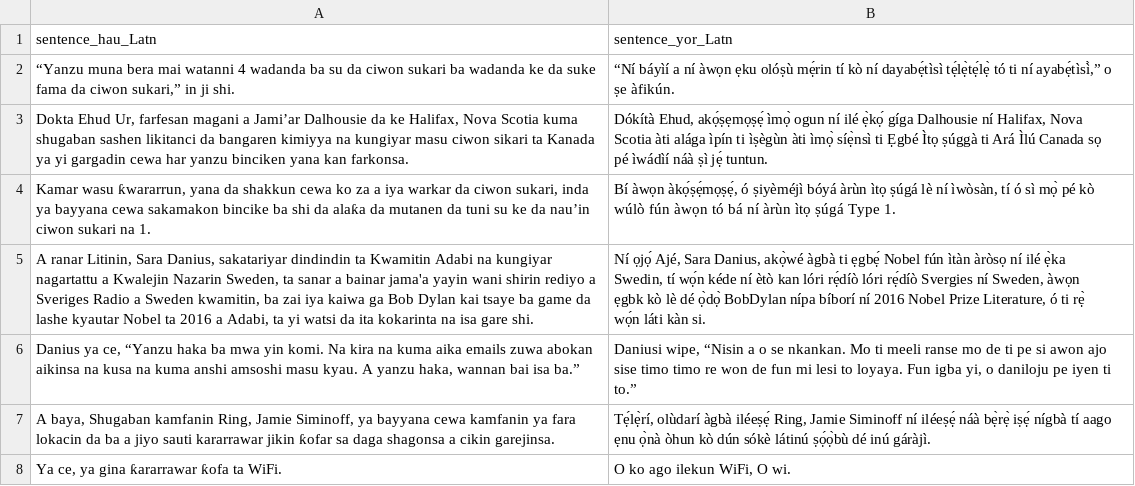
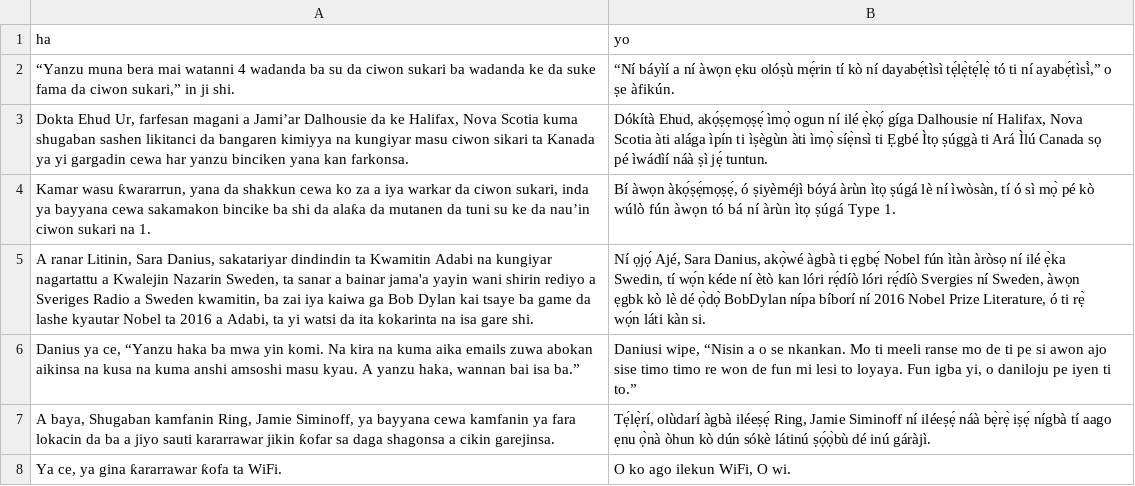
Before and after one commit to Capstone-Enterprise-UCSC/Language-Adapters, a CSV file: Data/test_flores/ha_yo_test.csv, drawn as a sheet; only a part is shown.

```diff
--- a/Data/test_flores/ha_yo_test.csv
+++ b/Data/test_flores/ha_yo_test.csv
@@ -1,2 +1,2 @@
-sentence_hau_Latn,sentence_yor_Latn
+ha,yo
 "“Yanzu muna bera mai watanni 4 wadanda ba su da ciwon sukari ba wadanda ke da suke fama da ciwon sukari,” in ji shi.","“Ní báyìí a ní àwọn ẹku olóṣù mẹ́rin tí kò ní dayabẹ́tìsì tẹ́lẹ̀tẹ́lẹ̀ tó ti ní ayabẹ́tìsì̀,” o ṣe àfikún."
```
Also changed, not shown: Data/test_flores/ha_sw_test.csv, 2 other files.
